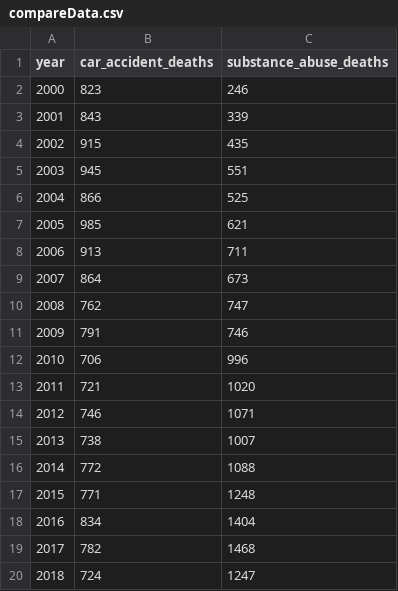
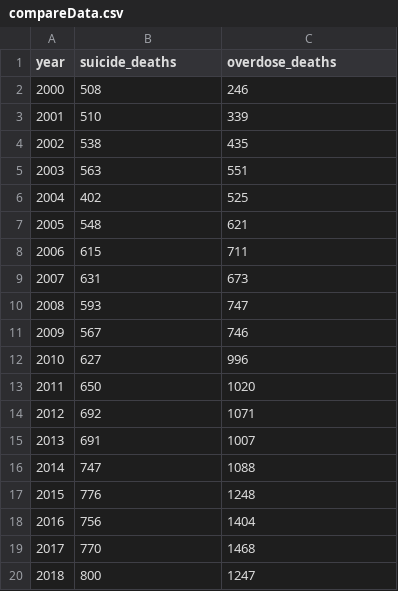
Before and after one commit to kate-barnett/Substance_Abuse_Site, a CSV file: csv/compareData.csv, drawn as a sheet.

```diff
--- a/csv/compareData.csv
+++ b/csv/compareData.csv
@@ -1,20 +1,20 @@
-year,car_accident_deaths,substance_abuse_deaths
-2000,823,246
-2001,843,339
-2002,915,435
-2003,945,551
-2004,866,525
-2005,985,621
-2006,913,711
-2007,864,673
-2008,762,747
-2009,791,746
-2010,706,996
-2011,721,1020
-2012,746,1071
-2013,738,1007
-2014,772,1088
-2015,771,1248
-2016,834,1404
-2017,782,1468
-2018,724,1247
+year,suicide_deaths,overdose_deaths
+2000,508,246
+2001,510,339
+2002,538,435
+2003,563,551
+2004,402,525
+2005,548,621
+2006,615,711
+2007,631,673
+2008,593,747
+2009,567,746
+2010,627,996
+2011,650,1020
+2012,692,1071
+2013,691,1007
+2014,747,1088
+2015,776,1248
+2016,756,1404
+2017,770,1468
+2018,800,1247
```
Also changed, not shown: 4 other files.
